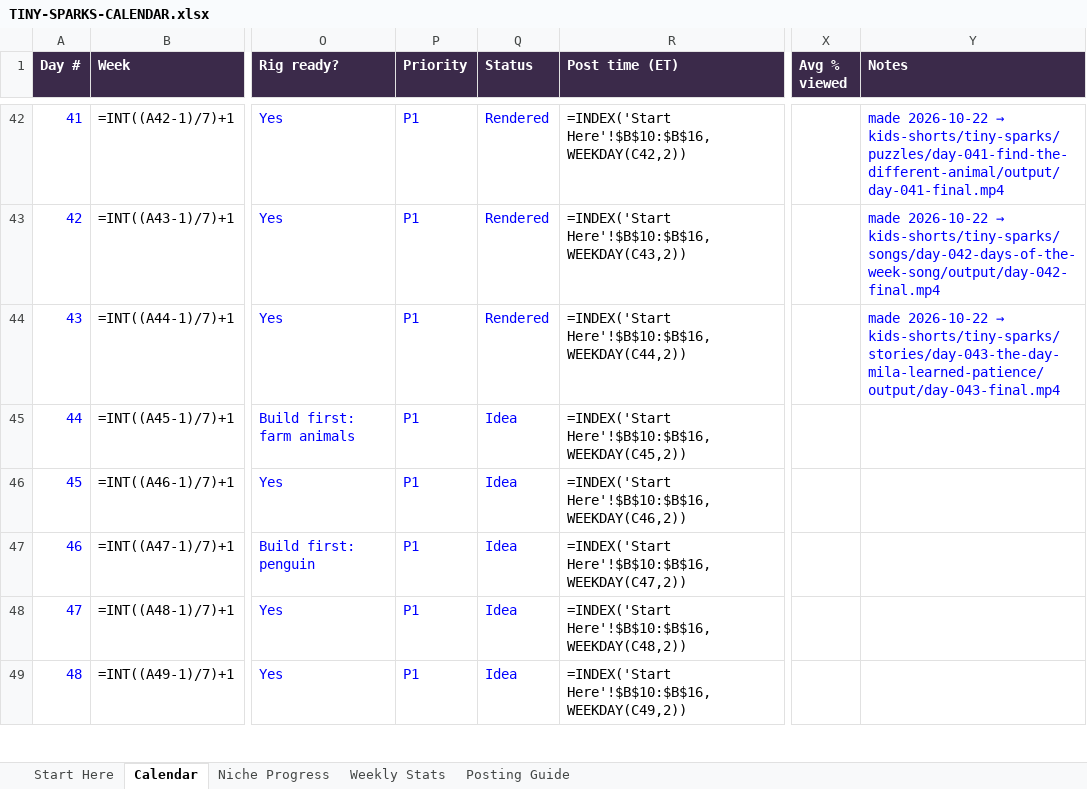
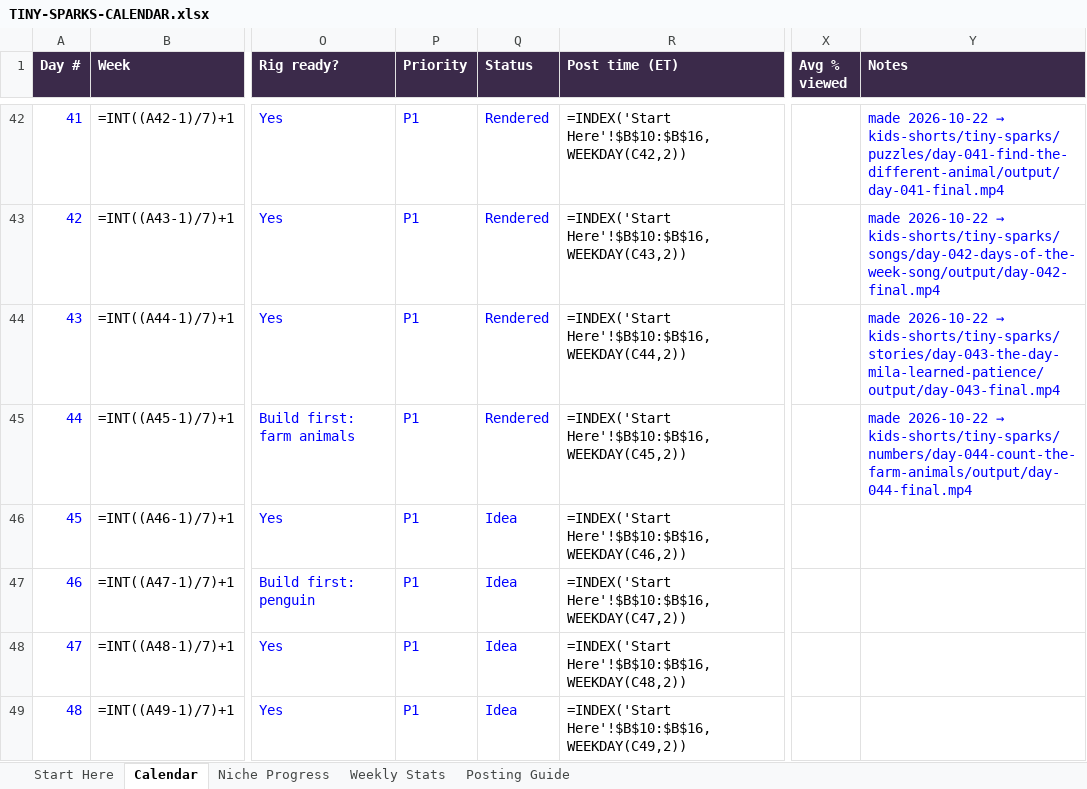
Before and after one commit to zakariaessaiydy/ai-gen, an Excel workbook: TINY-SPARKS-CALENDAR.xlsx, sheet Calendar, drawn as a sheet; only a part is shown, gaps mark what is left out; values as stored, in another font and other column widths than the file's, no borders; formulas without a stored value are shown as written; conditional formats not drawn; the diff names each change by its address in the sheet, - before the commit and + after, or states it on an @@ line.

```diff
--- a/TINY-SPARKS-CALENDAR.xlsx (sheet Calendar)
+++ b/TINY-SPARKS-CALENDAR.xlsx (sheet Calendar)
-Q45 (Status): Idea
+Q45 (Status): Rendered
@@ Y45 (Notes): (empty) → made 2026-10-22 → kids-shorts/tiny-sparks/numbers/day-044-count-the-farm-animals/output/day-044-final.mp4 @@
```
Also changed, not shown: 26 other files.
